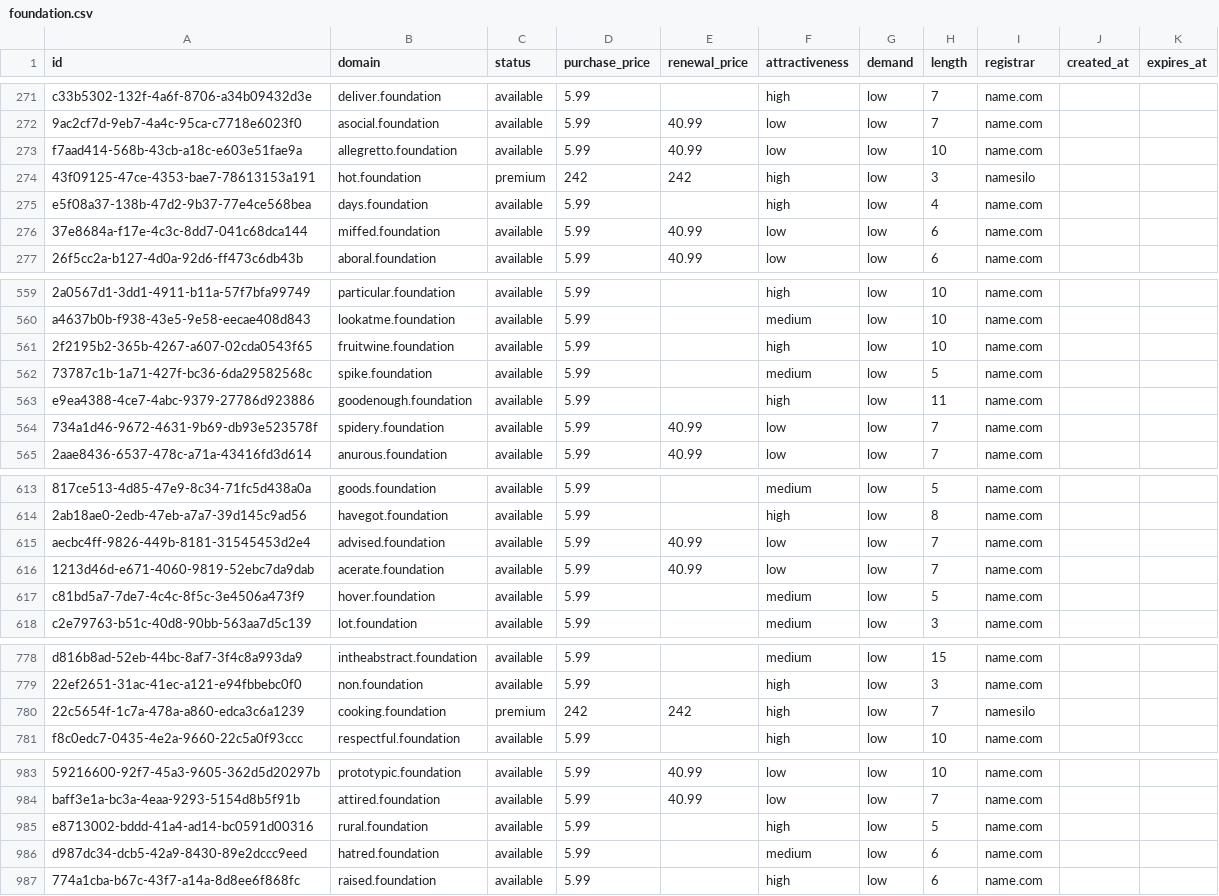
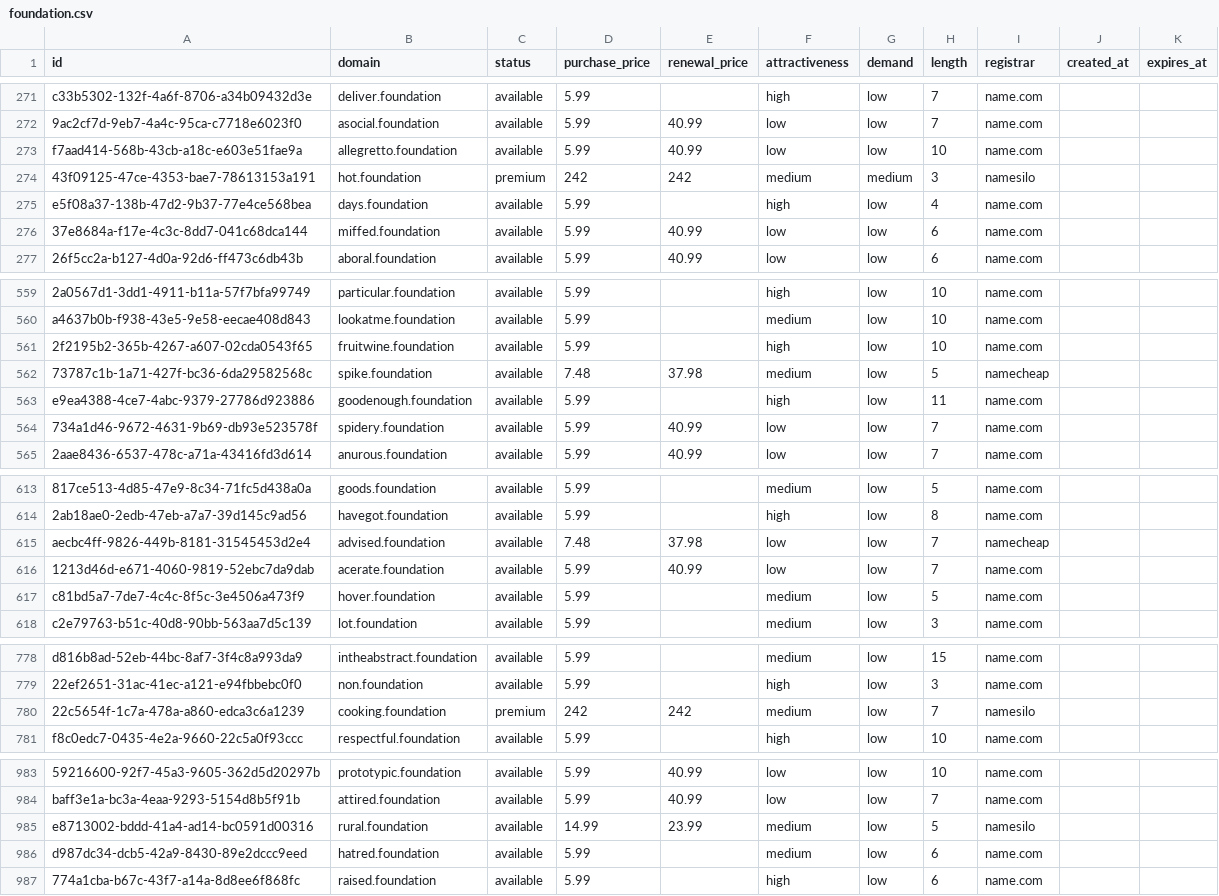
Before and after one commit to UniqueDomains/foundation-oneword-domains, a CSV file: foundation.csv, drawn as a sheet; only a part is shown, gaps mark what is left out; the diff names each change by its address in the sheet, - before the commit and + after, or states it on an @@ line.

Commit message:
Domains update

```diff
--- a/foundation.csv
+++ b/foundation.csv
-F274 (attractiveness): high
+F274 (attractiveness): medium
-G274 (demand): low
+G274 (demand): medium
-D562 (purchase_price): 5.99
+D562 (purchase_price): 7.48
-E562 (renewal_price): (empty)
+E562 (renewal_price): 37.98
-I562 (registrar): name.com
+I562 (registrar): namecheap
-D615 (purchase_price): 5.99
+D615 (purchase_price): 7.48
-E615 (renewal_price): 40.99
+E615 (renewal_price): 37.98
-I615 (registrar): name.com
+I615 (registrar): namecheap
-F780 (attractiveness): high
+F780 (attractiveness): medium
-D985 (purchase_price): 5.99
+D985 (purchase_price): 14.99
-E985 (renewal_price): (empty)
+E985 (renewal_price): 23.99
-F985 (attractiveness): high
+F985 (attractiveness): medium
-I985 (registrar): name.com
+I985 (registrar): namesilo
```
Also changed, not shown: 4 other files.
